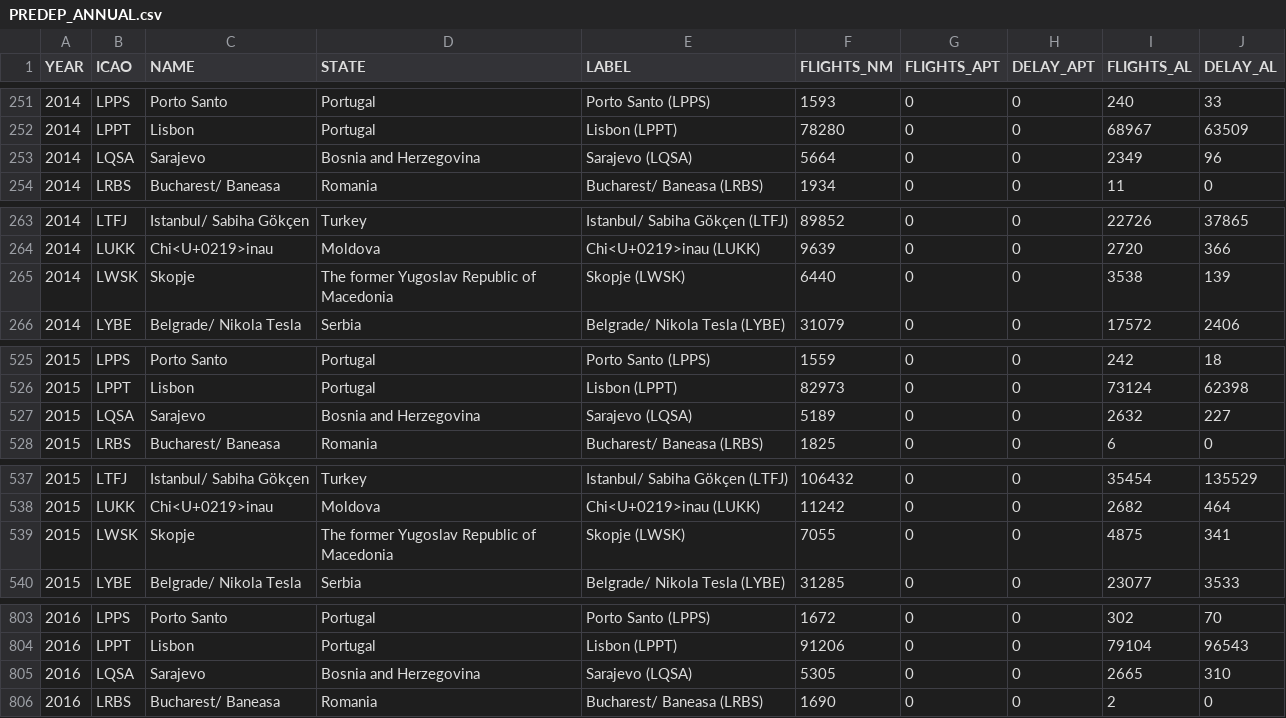
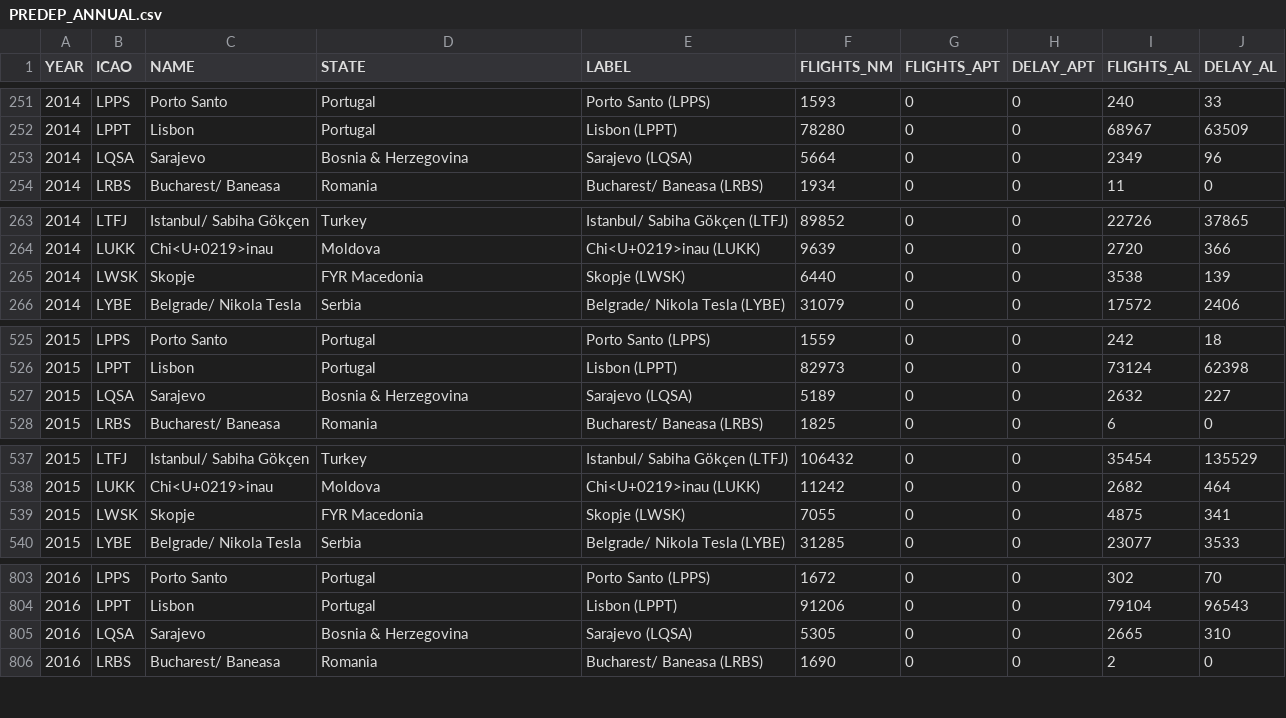
Before and after one commit to derryleng/IATA_Capacity_Study, a CSV file: data/PREDEP_ANNUAL.csv, drawn as a sheet; only a part is shown, gaps mark what is left out; the diff covers the shown part only.

```diff
--- a/data/PREDEP_ANNUAL.csv
+++ b/data/PREDEP_ANNUAL.csv
@@ -252,3 +252,3 @@
 2014,"LPPT","Lisbon","Portugal","Lisbon (LPPT) ",78280,0,0,68967,63509
-2014,"LQSA","Sarajevo","Bosnia and Herzegovina","Sarajevo (LQSA) ",5664,0,0,2349,96
+2014,"LQSA","Sarajevo","Bosnia & Herzegovina","Sarajevo (LQSA) ",5664,0,0,2349,96
 2014,"LRBS","Bucharest/ Baneasa","Romania","Bucharest/ Baneasa (LRBS) ",1934,0,0,11,0
@@ -264,3 +264,3 @@
 2014,"LUKK","Chi<U+0219>inau","Moldova","Chi<U+0219>inau (LUKK) ",9639,0,0,2720,366
-2014,"LWSK","Skopje","The former Yugoslav Republic of Macedonia","Skopje (LWSK) ",6440,0,0,3538,139
+2014,"LWSK","Skopje","FYR Macedonia","Skopje (LWSK) ",6440,0,0,3538,139
 2014,"LYBE","Belgrade/ Nikola Tesla","Serbia","Belgrade/ Nikola Tesla (LYBE) ",31079,0,0,17572,2406
@@ -526,3 +526,3 @@
 2015,"LPPT","Lisbon","Portugal","Lisbon (LPPT) ",82973,0,0,73124,62398
-2015,"LQSA","Sarajevo","Bosnia and Herzegovina","Sarajevo (LQSA) ",5189,0,0,2632,227
+2015,"LQSA","Sarajevo","Bosnia & Herzegovina","Sarajevo (LQSA) ",5189,0,0,2632,227
 2015,"LRBS","Bucharest/ Baneasa","Romania","Bucharest/ Baneasa (LRBS) ",1825,0,0,6,0
@@ -538,3 +538,3 @@
 2015,"LUKK","Chi<U+0219>inau","Moldova","Chi<U+0219>inau (LUKK) ",11242,0,0,2682,464
-2015,"LWSK","Skopje","The former Yugoslav Republic of Macedonia","Skopje (LWSK) ",7055,0,0,4875,341
+2015,"LWSK","Skopje","FYR Macedonia","Skopje (LWSK) ",7055,0,0,4875,341
 2015,"LYBE","Belgrade/ Nikola Tesla","Serbia","Belgrade/ Nikola Tesla (LYBE) ",31285,0,0,23077,3533
@@ -804,3 +804,3 @@
 2016,"LPPT","Lisbon","Portugal","Lisbon (LPPT) ",91206,0,0,79104,96543
-2016,"LQSA","Sarajevo","Bosnia and Herzegovina","Sarajevo (LQSA) ",5305,0,0,2665,310
+2016,"LQSA","Sarajevo","Bosnia & Herzegovina","Sarajevo (LQSA) ",5305,0,0,2665,310
 2016,"LRBS","Bucharest/ Baneasa","Romania","Bucharest/ Baneasa (LRBS) ",1690,0,0,2,0
```
Also changed, not shown: 5 edited cells elsewhere in this file, data/ATFM_APT_ANNUAL.csv, 13 other files.
